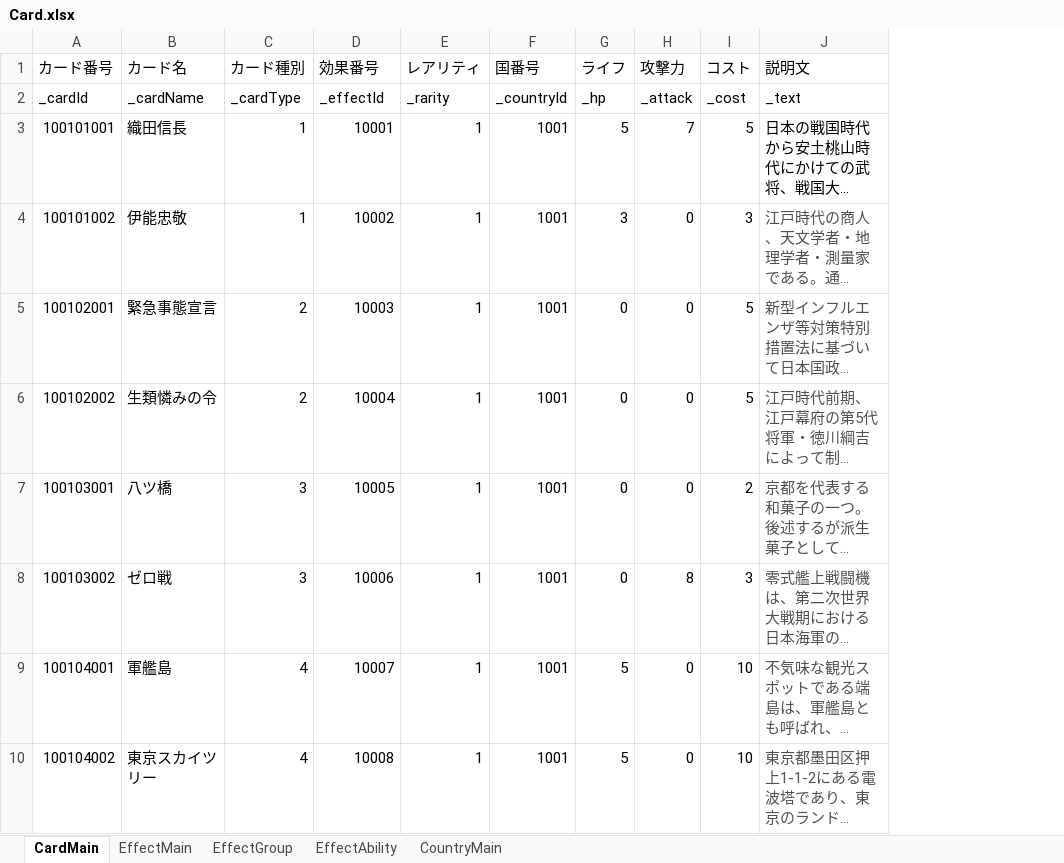
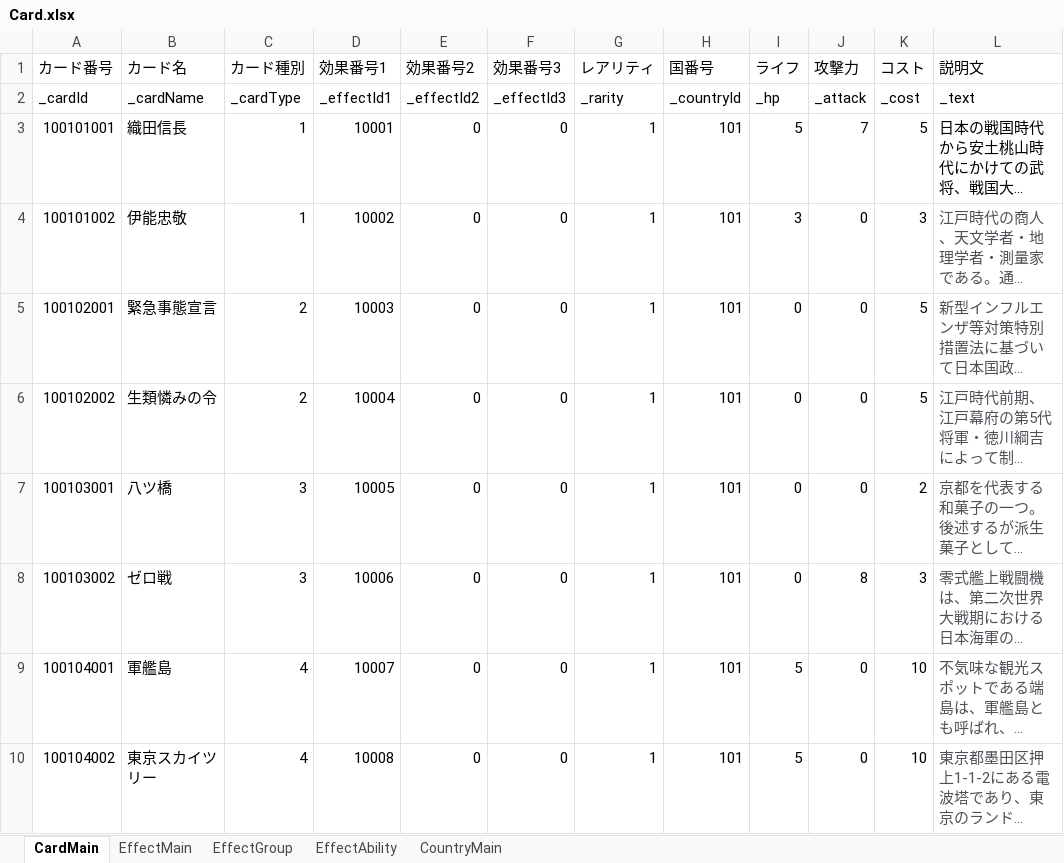
Before and after one commit to tetuzin/StrategyTCG, an Excel workbook: StrategyTCG/Assets/Resources/MasterData/excel/Card.xlsx, sheet CardMain, drawn as a sheet; only a part is shown; long unchanged cells end in …; values as stored, in another font and other column widths than the file's, no borders; addresses are those after the commit; the diff names each change by its address in the sheet, - before the commit and + after, or states it on an @@ line.

```diff
--- a/StrategyTCG/Assets/Resources/MasterData/excel/Card.xlsx (sheet CardMain)
+++ b/StrategyTCG/Assets/Resources/MasterData/excel/Card.xlsx (sheet CardMain)
+column E (効果番号2), rows 2-10: _effectId2 | 0 | 0 | 0 | 0 | 0 | 0 | 0 | 0
+column F (効果番号3), rows 2-10: _effectId3 | 0 | 0 | 0 | 0 | 0 | 0 | 0 | 0
-D1: 効果番号
+D1: 効果番号1
-D2 (効果番号1): _effectId
+D2 (効果番号1): _effectId1
-H3:H10 (国番号): 1001
+H3:H10 (国番号): 101
```
Also changed, not shown: sheet EffectMain, sheet EffectGroup, sheet EffectAbility, sheet CountryMain, 9 other files.
